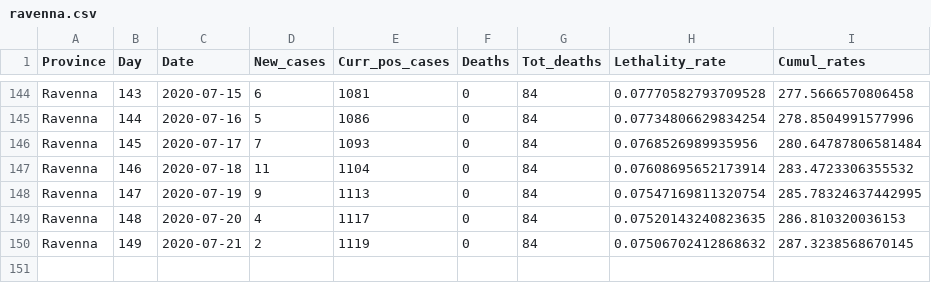
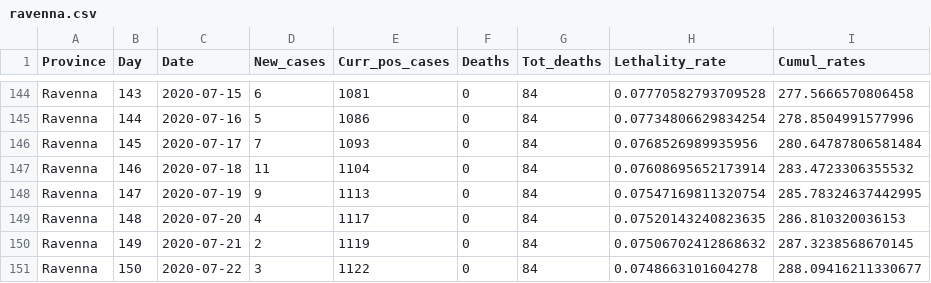
Before and after one commit to CEEDS-DEMM/COVID-Pro-Dataset, a CSV file: Deaths_Emilia-Romagna/ravenna.csv, drawn as a sheet; only a part is shown, gaps mark what is left out.

```diff
--- a/Deaths_Emilia-Romagna/ravenna.csv
+++ b/Deaths_Emilia-Romagna/ravenna.csv
@@ -150 +150,2 @@ Ravenna,148,2020-07-20,4,1117,0,84,0.07520143240823635,286.810320036153
 Ravenna,149,2020-07-21,2,1119,0,84,0.07506702412868632,287.3238568670145
+Ravenna,150,2020-07-22,3,1122,0,84,0.0748663101604278,288.09416211330677
```
Also changed, not shown: Deaths_Abruzzo/l_aquila.csv, Deaths_Calabria/cosenza.csv, 42 other files.
